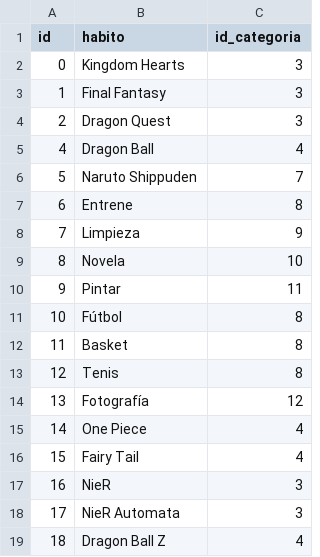
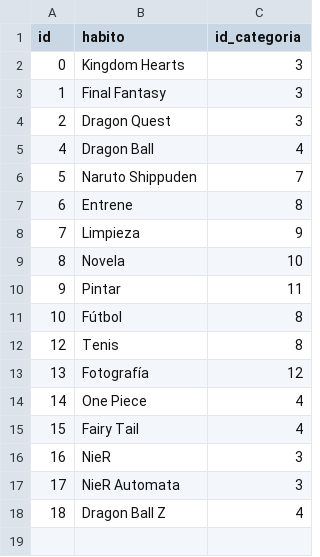
Before and after one commit to jvarlan/habit-tracker, a CSV file: datos/habitos.csv, drawn as a sheet.

```diff
--- a/datos/habitos.csv
+++ b/datos/habitos.csv
@@ -11,3 +11,2 @@ id,habito,id_categoria
 10,Fútbol,8
-11,Basket,8
 12,Tenis,8
```
Also changed, not shown: datos/objetivos.csv, 5 other files.
